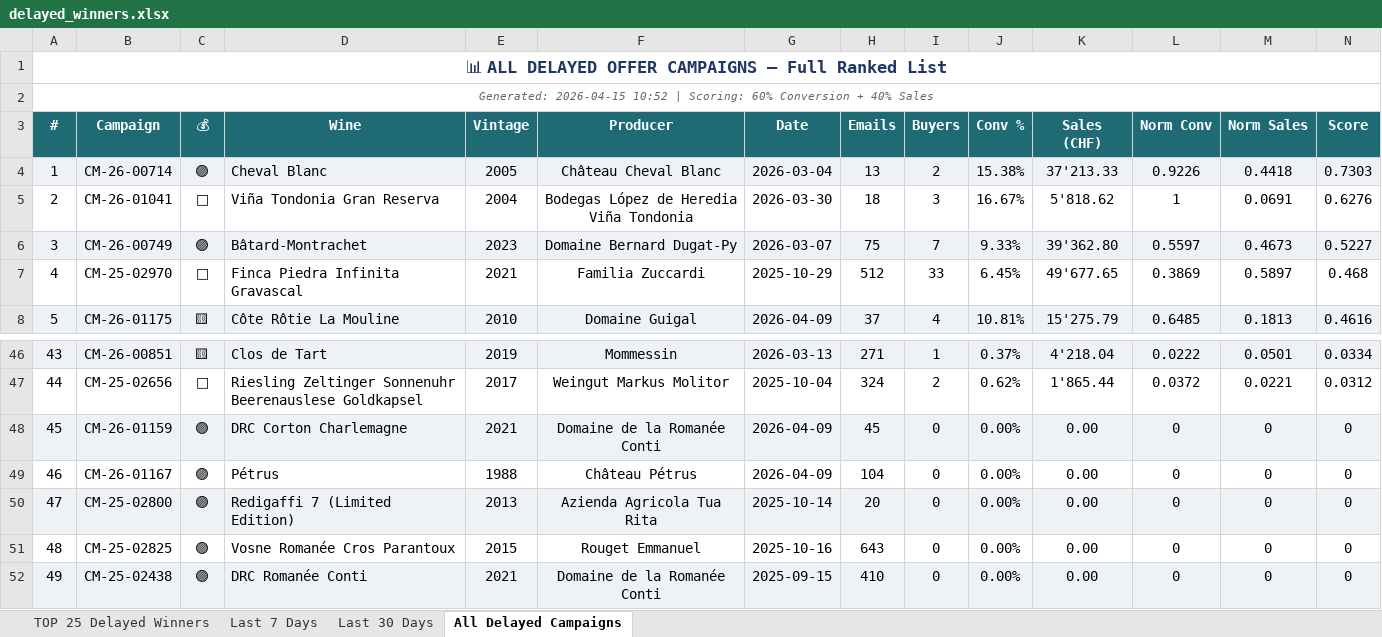
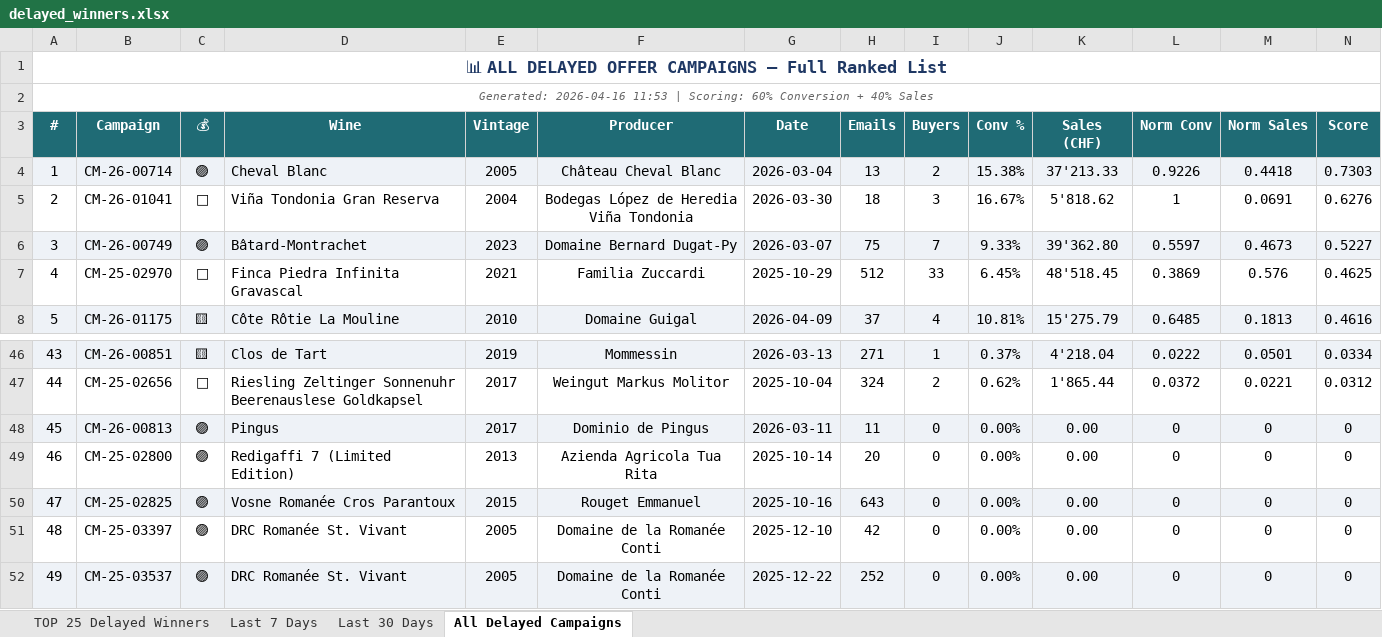
Before and after one commit to Antagata/U_links_pages, an Excel workbook: AVUwinnersCM/delayed_winners.xlsx, sheet All Delayed Campaigns, drawn as a sheet; only a part is shown, gaps mark what is left out; values as stored, in another font and other column widths than the file's, no borders; the diff covers the shown part only; the diff names each change by its address in the sheet, - before the commit and + after, or states it on an @@ line.

```diff
--- a/AVUwinnersCM/delayed_winners.xlsx (sheet All Delayed Campaigns)
+++ b/AVUwinnersCM/delayed_winners.xlsx (sheet All Delayed Campaigns)
-A2 (#): Generated: 2026-04-15 10:52 | Scoring:…
+A2 (#): Generated: 2026-04-16 11:53 | Scoring:…
-K7 (Sales (CHF)): 49'677.65
+K7 (Sales (CHF)): 48'518.45
-M7 (Norm Sales): 0.5897
+M7 (Norm Sales): 0.576
-N7 (Score): 0.468
+N7 (Score): 0.4625
-B48 (Campaign): CM-26-01159
+B48 (Campaign): CM-26-00813
-D48 (Wine): DRC Corton Charlemagne
+D48 (Wine): Pingus
-E48 (Vintage): 2021
+E48 (Vintage): 2017
-F48 (Producer): Domaine de la Romanée Conti
+F48 (Producer): Dominio de Pingus
-G48 (Date): 2026-04-09
+G48 (Date): 2026-03-11
-H48 (Emails): 45
+H48 (Emails): 11
-B49 (Campaign): CM-26-01167
+B49 (Campaign): CM-25-02800
-D49 (Wine): Pétrus
+D49 (Wine): Redigaffi 7 (Limited Edition)
-E49 (Vintage): 1988
+E49 (Vintage): 2013
-F49 (Producer): Château Pétrus
+F49 (Producer): Azienda Agricola Tua Rita
-G49 (Date): 2026-04-09
+G49 (Date): 2025-10-14
-H49 (Emails): 104
+H49 (Emails): 20
-B50 (Campaign): CM-25-02800
+B50 (Campaign): CM-25-02825
-D50 (Wine): Redigaffi 7 (Limited Edition)
+D50 (Wine): Vosne Romanée Cros Parantoux
-E50 (Vintage): 2013
+E50 (Vintage): 2015
-F50 (Producer): Azienda Agricola Tua Rita
+F50 (Producer): Rouget Emmanuel
-G50 (Date): 2025-10-14
+G50 (Date): 2025-10-16
-H50 (Emails): 20
+H50 (Emails): 643
-B51 (Campaign): CM-25-02825
+B51 (Campaign): CM-25-03397
-D51 (Wine): Vosne Romanée Cros Parantoux
+D51 (Wine): DRC Romanée St. Vivant
-E51 (Vintage): 2015
+E51 (Vintage): 2005
-F51 (Producer): Rouget Emmanuel
+F51 (Producer): Domaine de la Romanée Conti
-G51 (Date): 2025-10-16
+G51 (Date): 2025-12-10
-H51 (Emails): 643
+H51 (Emails): 42
-B52 (Campaign): CM-25-02438
+B52 (Campaign): CM-25-03537
-D52 (Wine): DRC Romanée Conti
+D52 (Wine): DRC Romanée St. Vivant
-E52 (Vintage): 2021
+E52 (Vintage): 2005
-G52 (Date): 2025-09-15
+G52 (Date): 2025-12-22
-H52 (Emails): 410
+H52 (Emails): 252
```
Also changed, not shown: 85 edited cells elsewhere in this sheet, sheet Last 30 Days, sheet Last 7 Days, sheet TOP 25 Delayed Winners, AVUwinnersCM/winners_report.xlsx, AVUwinnersCM/winners_report_filtered.xlsx, 10 other files.
